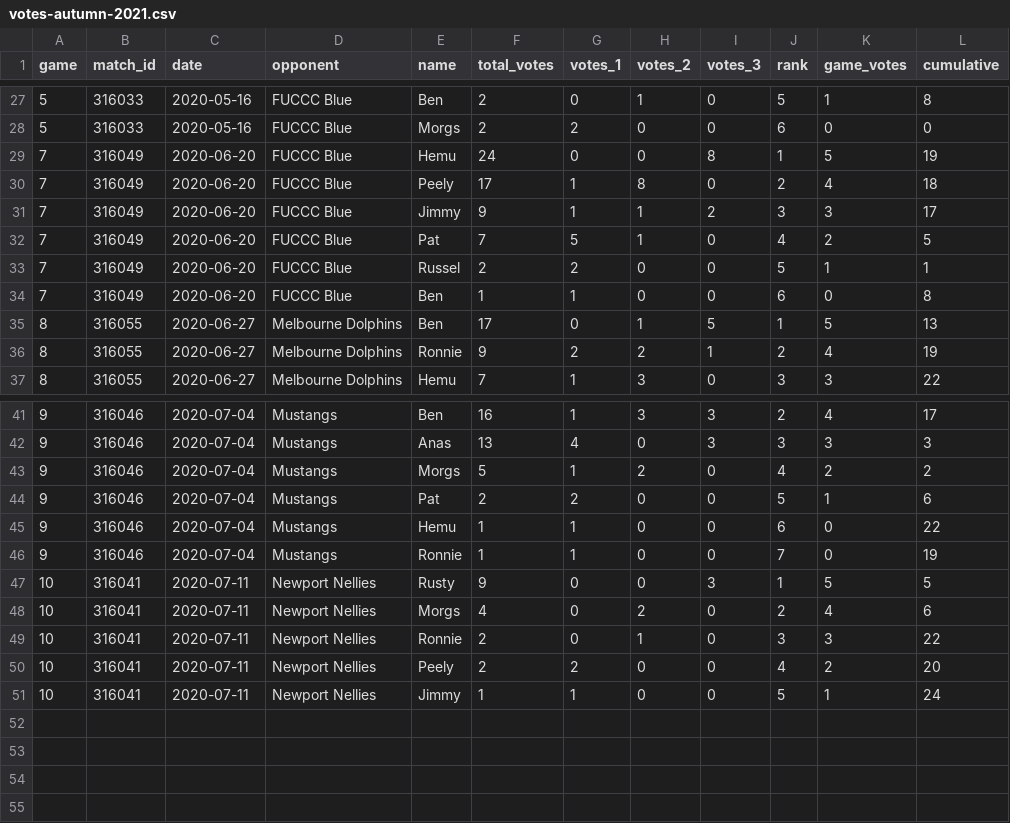
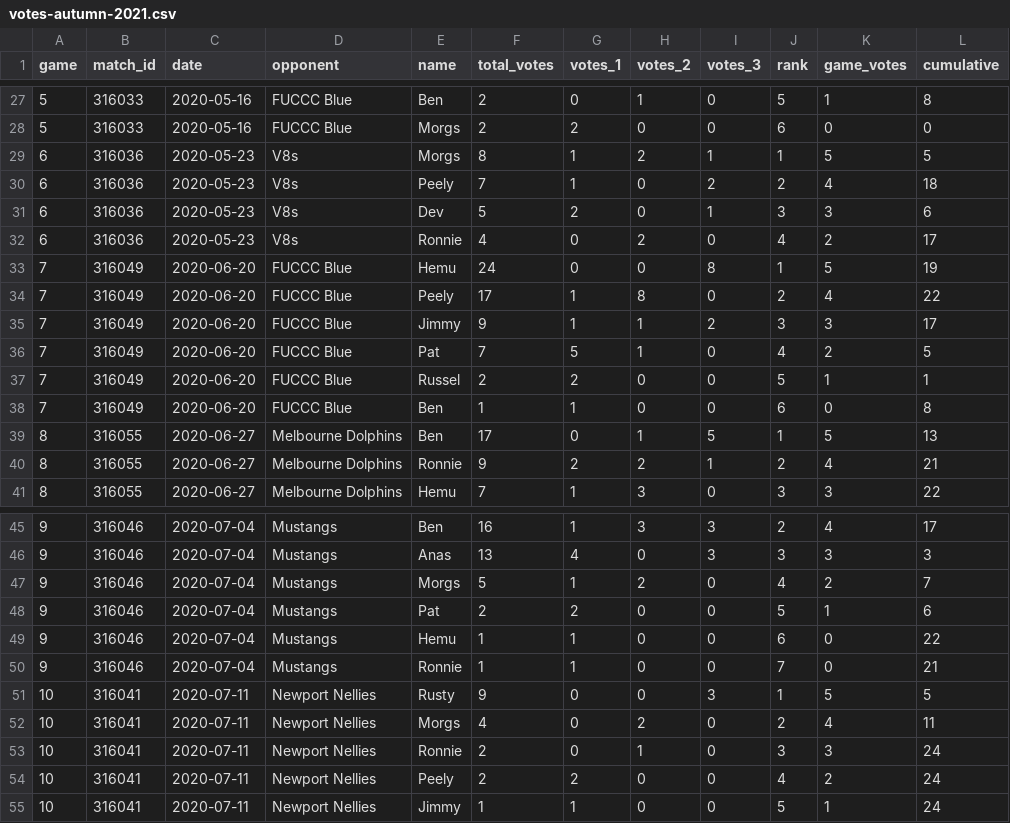
Before and after one commit to jimmyday12/nutty-cuckoo-super-kings, a CSV file: data/votes-autumn-2021.csv, drawn as a sheet; only a part is shown, gaps mark what is left out.

Commit message:
updating votes

```diff
--- a/data/votes-autumn-2021.csv
+++ b/data/votes-autumn-2021.csv
@@ -28,4 +28,8 @@ game,match_id,date,opponent,name,total_votes,votes_1,votes_2,votes_3,rank,game_v
 5, 316033,2020-05-16,FUCCC Blue ,Morgs,2,2,0,0,6,0,0
+6, 316036,2020-05-23,V8s ,Morgs,8,1,2,1,1,5,5
+6, 316036,2020-05-23,V8s ,Peely,7,1,0,2,2,4,18
+6, 316036,2020-05-23,V8s ,Dev,5,2,0,1,3,3,6
+6, 316036,2020-05-23,V8s ,Ronnie,4,0,2,0,4,2,17
 7, 316049,2020-06-20,FUCCC Blue ,Hemu,24,0,0,8,1,5,19
-7, 316049,2020-06-20,FUCCC Blue ,Peely,17,1,8,0,2,4,18
+7, 316049,2020-06-20,FUCCC Blue ,Peely,17,1,8,0,2,4,22
 7, 316049,2020-06-20,FUCCC Blue ,Jimmy,9,1,1,2,3,3,17
@@ -35,3 +39,3 @@ game,match_id,date,opponent,name,total_votes,votes_1,votes_2,votes_3,rank,game_v
 8, 316055,2020-06-27,Melbourne Dolphins ,Ben,17,0,1,5,1,5,13
-8, 316055,2020-06-27,Melbourne Dolphins ,Ronnie,9,2,2,1,2,4,19
+8, 316055,2020-06-27,Melbourne Dolphins ,Ronnie,9,2,2,1,2,4,21
 8, 316055,2020-06-27,Melbourne Dolphins ,Hemu,7,1,3,0,3,3,22
@@ -42,10 +46,10 @@ game,match_id,date,opponent,name,total_votes,votes_1,votes_2,votes_3,rank,game_v
 9, 316046,2020-07-04,Mustangs ,Anas,13,4,0,3,3,3,3
-9, 316046,2020-07-04,Mustangs ,Morgs,5,1,2,0,4,2,2
+9, 316046,2020-07-04,Mustangs ,Morgs,5,1,2,0,4,2,7
 9, 316046,2020-07-04,Mustangs ,Pat,2,2,0,0,5,1,6
 9, 316046,2020-07-04,Mustangs ,Hemu,1,1,0,0,6,0,22
-9, 316046,2020-07-04,Mustangs ,Ronnie,1,1,0,0,7,0,19
+9, 316046,2020-07-04,Mustangs ,Ronnie,1,1,0,0,7,0,21
 10, 316041,2020-07-11,Newport Nellies ,Rusty,9,0,0,3,1,5,5
-10, 316041,2020-07-11,Newport Nellies ,Morgs,4,0,2,0,2,4,6
-10, 316041,2020-07-11,Newport Nellies ,Ronnie,2,0,1,0,3,3,22
-10, 316041,2020-07-11,Newport Nellies ,Peely,2,2,0,0,4,2,20
+10, 316041,2020-07-11,Newport Nellies ,Morgs,4,0,2,0,2,4,11
+10, 316041,2020-07-11,Newport Nellies ,Ronnie,2,0,1,0,3,3,24
+10, 316041,2020-07-11,Newport Nellies ,Peely,2,2,0,0,4,2,24
 10, 316041,2020-07-11,Newport Nellies ,Jimmy,1,1,0,0,5,1,24
```
